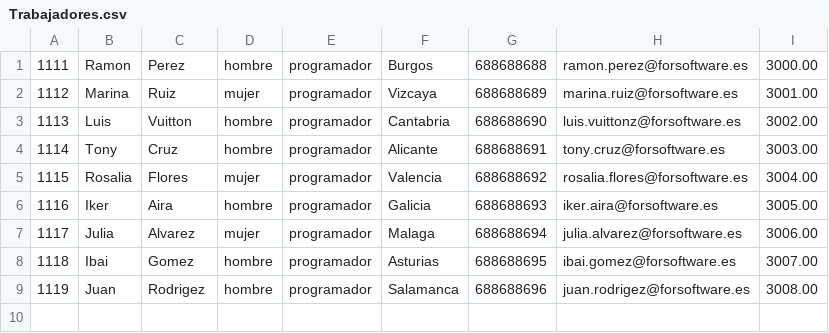
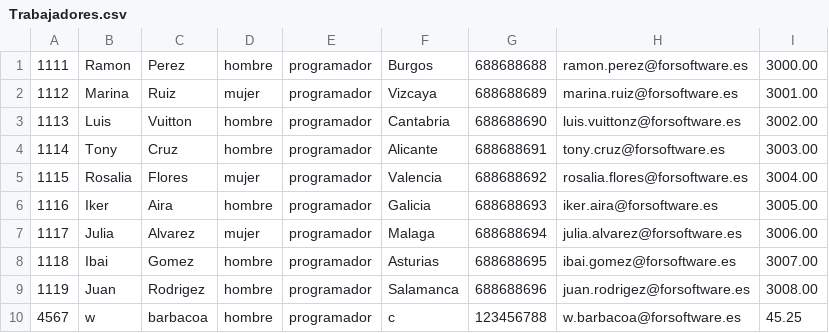
Before and after one commit to imZesk/forsoftware, a CSV file: forsoftware/src/Trabajadores.csv, drawn as a sheet.

Commit message:
editar los trabajadores del archivo csv

```diff
--- a/forsoftware/src/Trabajadores.csv
+++ b/forsoftware/src/Trabajadores.csv
@@ -9 +9,2 @@
 "1119							";Juan;Rodrigez;hombre;programador;Salamanca;688688696;juan.rodrigez@forsoftware.es;3008.00
+4567;w;barbacoa;hombre;programador;c;123456788;w.barbacoa@forsoftware.es;45.25
```
Also changed, not shown: 1 other file.
